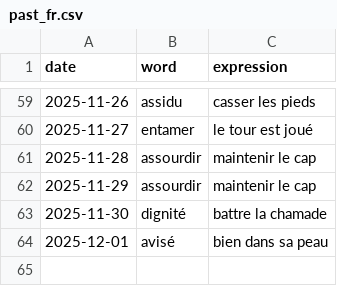
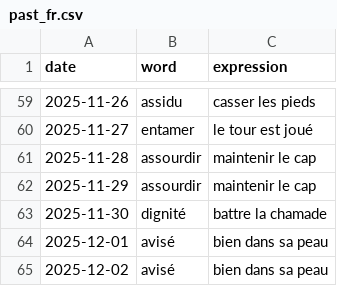
Before and after one commit to StaubOliver/wow, a CSV file: past_fr.csv, drawn as a sheet; only a part is shown, gaps mark what is left out; the diff names each change by its address in the sheet, - before the commit and + after, or states it on an @@ line.

```diff
--- a/past_fr.csv
+++ b/past_fr.csv
+row 65: 2025-12-02 | avisé | bien dans sa peau
```
Also changed, not shown: past.csv, 2 other files.
